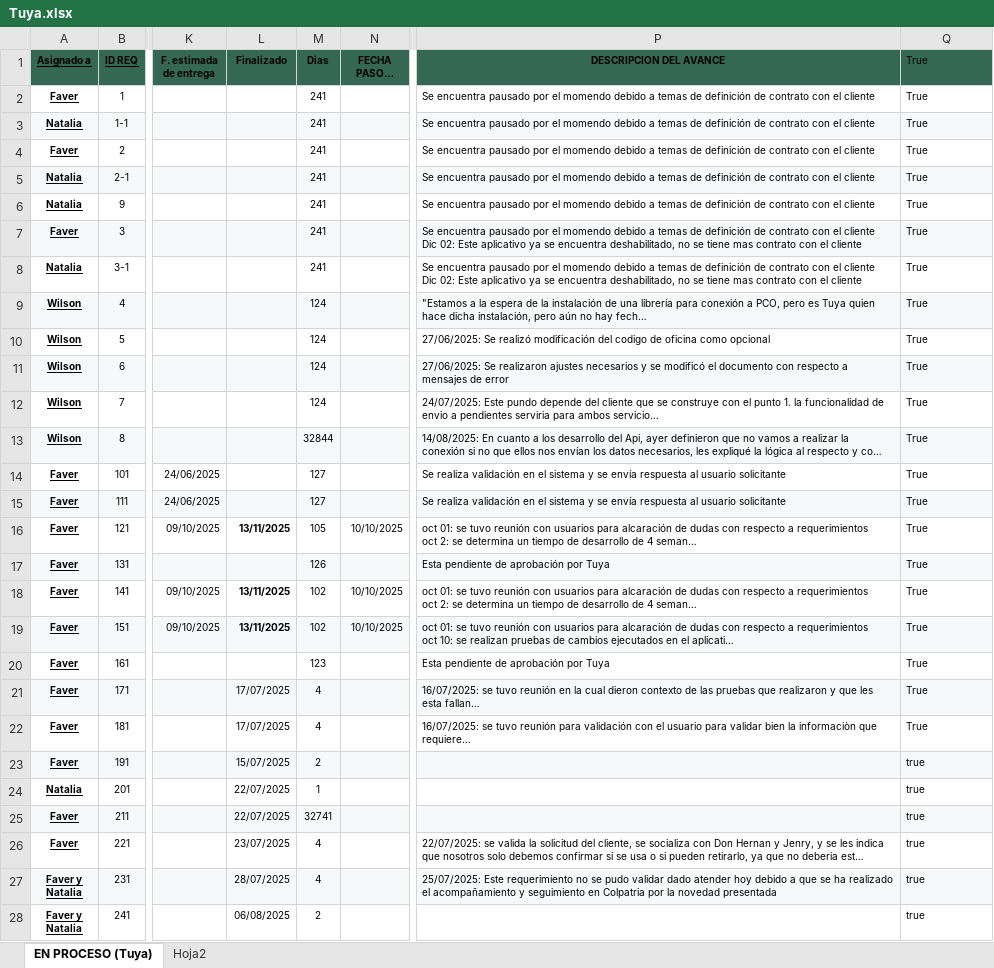
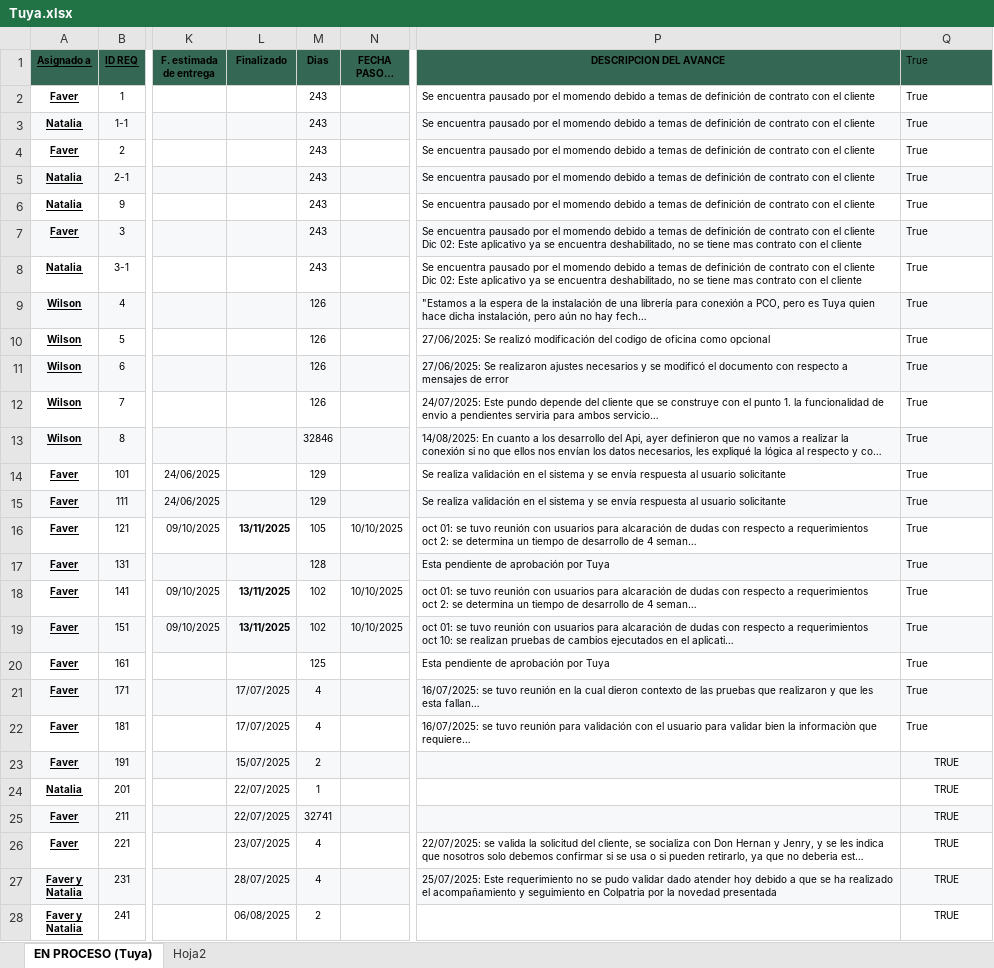
Before and after one commit to Imaginepruebas/requerimientos-diarios, an Excel workbook: Tuya.xlsx, sheet EN PROCESO (Tuya), drawn as a sheet; only a part is shown, gaps mark what is left out; long unchanged cells end in …; values as stored, in another font and other column widths than the file's, no borders; charts and pictures and conditional formats not drawn; the diff covers the shown part only; the diff names each change by its address in the sheet, - before the commit and + after, or states it on an @@ line.

```diff
--- a/Tuya.xlsx (sheet EN PROCESO (Tuya))
+++ b/Tuya.xlsx (sheet EN PROCESO (Tuya))
-M2:M8 (Dias): 241
+M2:M8 (Dias): 243
-M9:M12 (Dias): 124
+M9:M12 (Dias): 126
-M13 (Dias): 32844
+M13 (Dias): 32846
-M14:M15 (Dias): 127
+M14:M15 (Dias): 129
-M17 (Dias): 126
+M17 (Dias): 128
-M20 (Dias): 123
+M20 (Dias): 125
-Q23:Q28 (True): true
+Q23:Q28 (True): TRUE
-Q23:Q28 alignment: left
+Q23:Q28 alignment: center
```
Also changed, not shown: 3 added rows, 20 edited cells and cell formats elsewhere in this sheet, charts or pictures, Bolivar.xlsx, Proteccion.xlsx, 5 other files.
